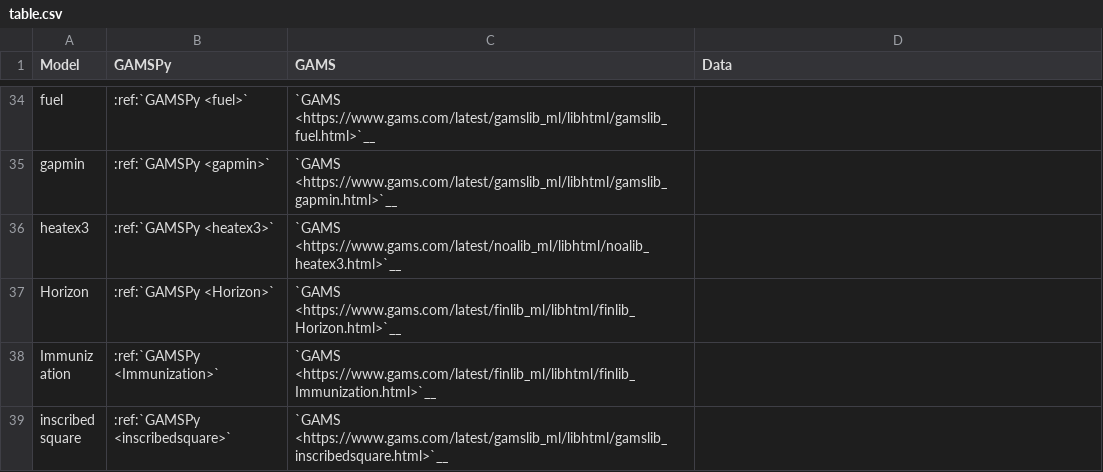
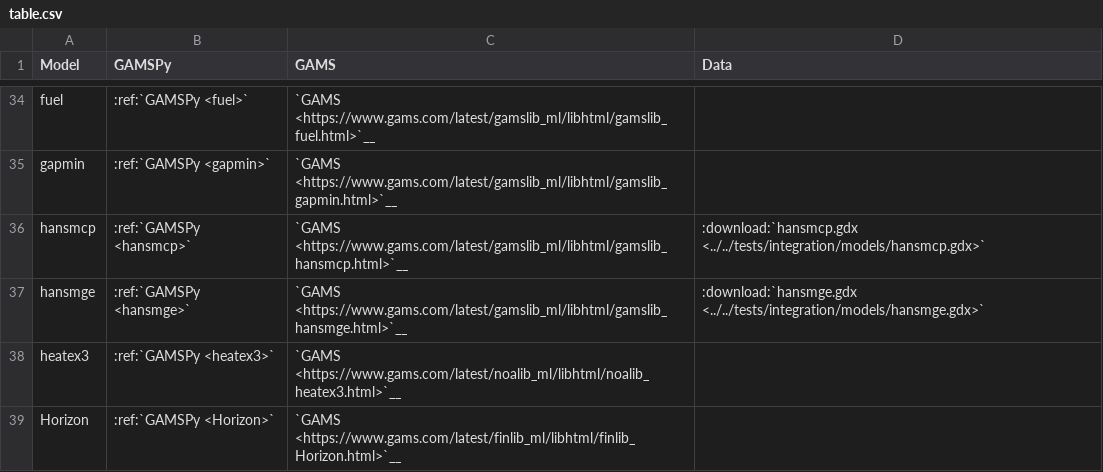
Before and after one commit to GAMS-dev/gamspy, a CSV file: docs/examples/model_lib/table.csv, drawn as a sheet; only a part is shown, gaps mark what is left out; the shorter side is filled out with more unchanged rows; the diff names each change by its address in the sheet, - before the commit and + after, or states it on an @@ line.

Commit message:
update model library for hansmpge

```diff
--- a/docs/examples/model_lib/table.csv
+++ b/docs/examples/model_lib/table.csv
+row 36: hansmcp | :ref:`GAMSPy <hansmcp>` | `GAMS <https://www.gams.com/latest/gamslib_ml/libhtml/gamslib_hansmcp.html>`__ | :download:`hansmcp.gdx <../../tests/integration/models/hansmcp.gdx>`
+row 37: hansmge | :ref:`GAMSPy <hansmge>` | `GAMS <https://www.gams.com/latest/gamslib_ml/libhtml/gamslib_hansmge.html>`__ | :download:`hansmge.gdx <../../tests/integration/models/hansmge.gdx>`
```
Also changed, not shown: 4 other files.
